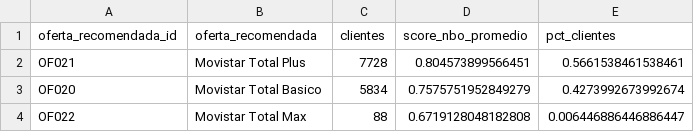
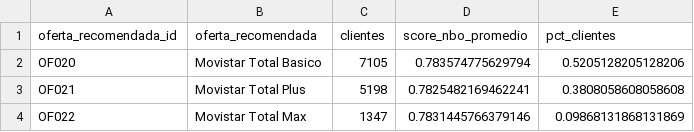
Before and after one commit to Ranisma/movistartotal-nbo-api, a CSV file: data/fase_3_resumen_ofertas.csv, drawn as a sheet.

```diff
--- a/data/fase_3_resumen_ofertas.csv
+++ b/data/fase_3_resumen_ofertas.csv
@@ -1,4 +1,4 @@
 oferta_recomendada_id,oferta_recomendada,clientes,score_nbo_promedio,pct_clientes
-OF021,Movistar Total Plus,7728,0.804573899566451,0.5661538461538461
-OF020,Movistar Total Basico,5834,0.7575751952849279,0.4273992673992674
-OF022,Movistar Total Max,88,0.6719128048182808,0.006446886446886447
+OF020,Movistar Total Basico,7105,0.783574775629794,0.5205128205128206
+OF021,Movistar Total Plus,5198,0.7825482169462241,0.3808058608058608
+OF022,Movistar Total Max,1347,0.7831445766379146,0.09868131868131869
```
Also changed, not shown: 1 other file.
